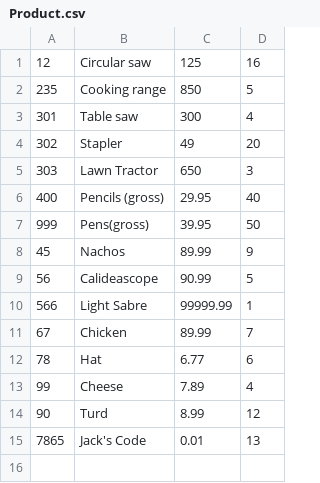
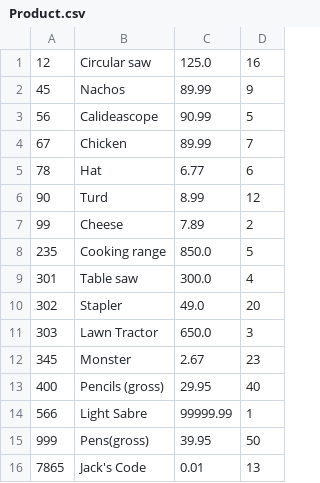
Before and after one commit to KO782KO/Jackscript, a CSV file: Product.csv, drawn as a sheet; removed rows and columns are numbered as before the commit, all else as after; the diff names each change by its address in the sheet, - before the commit and + after, or states it on an @@ line.

```diff
--- a/Product.csv
+++ b/Product.csv
-C1: 125
+C1: 125.0
-row 2: 235 | Cooking range | 850 | 5
-row 3: 301 | Table saw | 300 | 4
-row 4: 302 | Stapler | 49 | 20
-row 5: 303 | Lawn Tractor | 650 | 3
-row 13: 99 | Cheese | 7.89 | 4
+row 7: 99 | Cheese | 7.89 | 2
+row 8: 235 | Cooking range | 850.0 | 5
+row 9: 301 | Table saw | 300.0 | 4
+row 10: 302 | Stapler | 49.0 | 20
+row 11: 303 | Lawn Tractor | 650.0 | 3
+row 12: 345 | Monster | 2.67 | 23
@@ row 6 moved to row 13: 400 @@
@@ row 10 moved to row 14: 566 @@
@@ row 7 moved to row 15: 999 @@
```
Also changed, not shown: Transactions_Log.csv, 4 other files.
